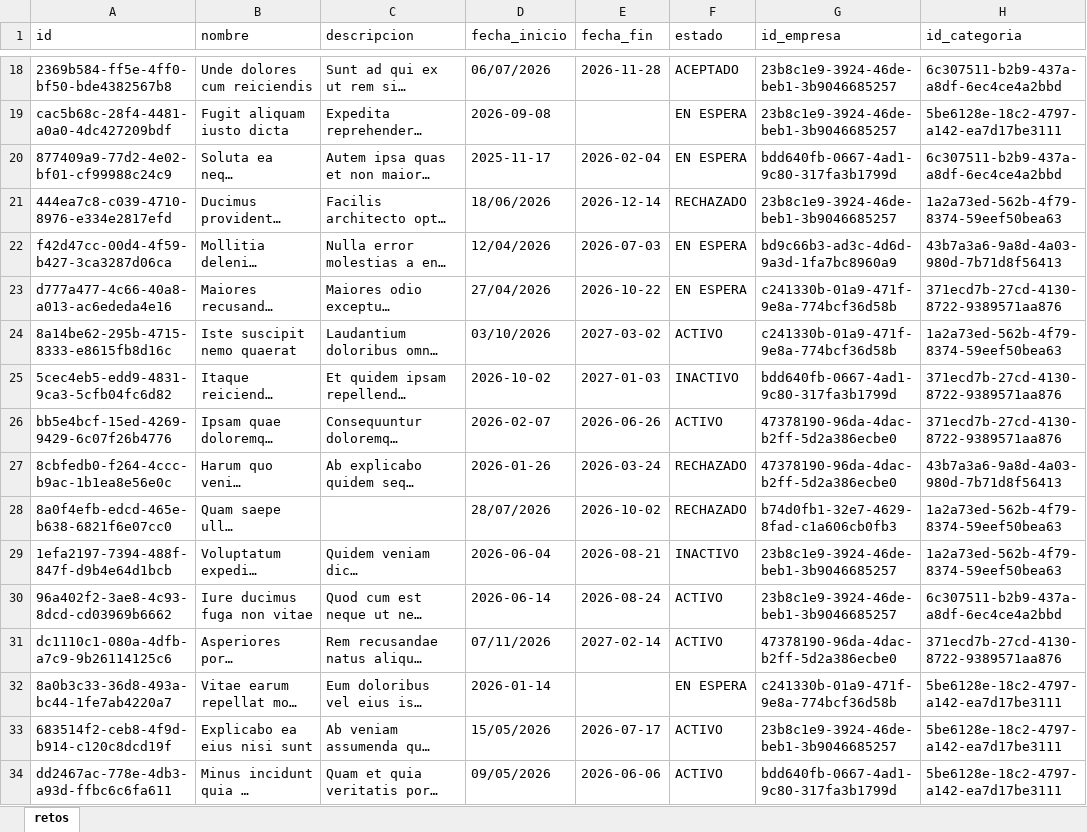
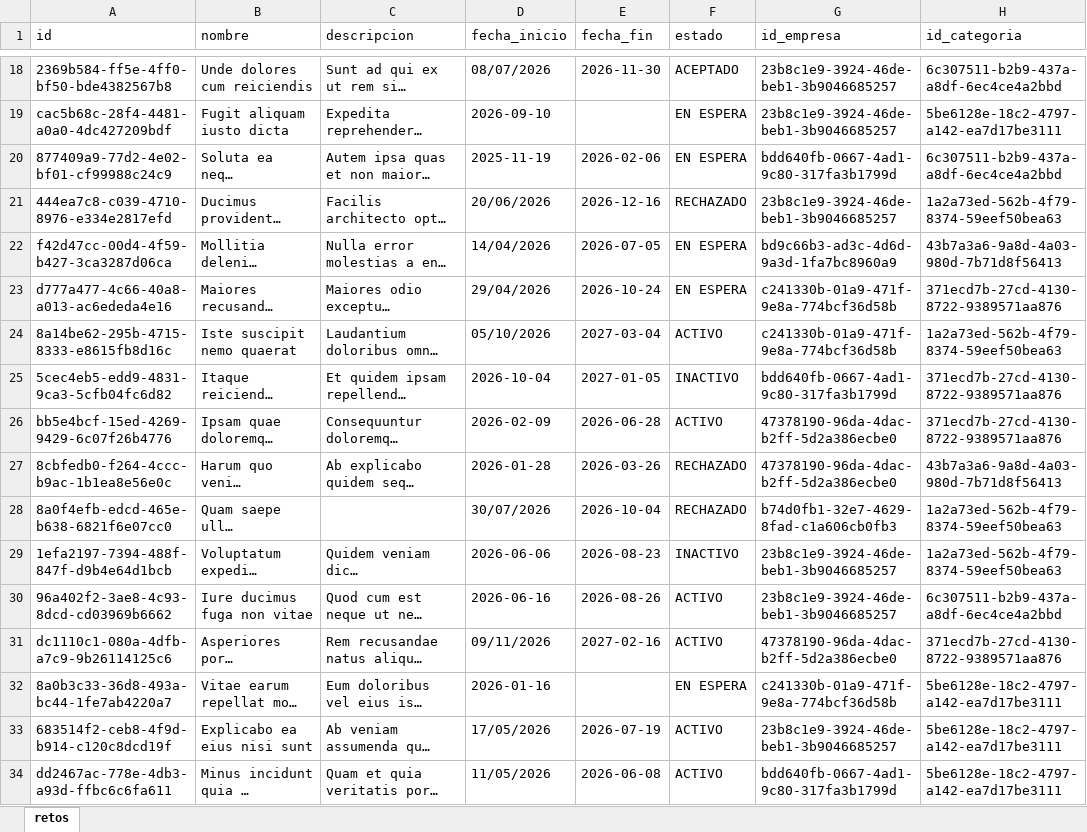
Before and after one commit to Dilan99-bit/Integrador_NT_martes2026-1, an Excel workbook: data/crudo/retos_sucio.xlsx, sheet retos, drawn as a sheet; only a part is shown, gaps mark what is left out; long unchanged cells end in …; values as stored, in another font and other column widths than the file's, no borders; the diff covers the shown part only; the diff names each change by its address in the sheet, - before the commit and + after, or states it on an @@ line.

Commit message:
integracion de retos unificado main

```diff
--- a/data/crudo/retos_sucio.xlsx (sheet retos)
+++ b/data/crudo/retos_sucio.xlsx (sheet retos)
-D18 (fecha_inicio): 06/07/2026
+D18 (fecha_inicio): 08/07/2026
-E18 (fecha_fin): 2026-11-28
+E18 (fecha_fin): 2026-11-30
-D19 (fecha_inicio): 2026-09-08
+D19 (fecha_inicio): 2026-09-10
-D20 (fecha_inicio): 2025-11-17
+D20 (fecha_inicio): 2025-11-19
-E20 (fecha_fin): 2026-02-04
+E20 (fecha_fin): 2026-02-06
-D21 (fecha_inicio): 18/06/2026
+D21 (fecha_inicio): 20/06/2026
-E21 (fecha_fin): 2026-12-14
+E21 (fecha_fin): 2026-12-16
-D22 (fecha_inicio): 12/04/2026
+D22 (fecha_inicio): 14/04/2026
-E22 (fecha_fin): 2026-07-03
+E22 (fecha_fin): 2026-07-05
-D23 (fecha_inicio): 27/04/2026
+D23 (fecha_inicio): 29/04/2026
-E23 (fecha_fin): 2026-10-22
+E23 (fecha_fin): 2026-10-24
-D24 (fecha_inicio): 03/10/2026
+D24 (fecha_inicio): 05/10/2026
-E24 (fecha_fin): 2027-03-02
+E24 (fecha_fin): 2027-03-04
-D25 (fecha_inicio): 2026-10-02
+D25 (fecha_inicio): 2026-10-04
-E25 (fecha_fin): 2027-01-03
+E25 (fecha_fin): 2027-01-05
-D26 (fecha_inicio): 2026-02-07
+D26 (fecha_inicio): 2026-02-09
-E26 (fecha_fin): 2026-06-26
+E26 (fecha_fin): 2026-06-28
-D27 (fecha_inicio): 2026-01-26
+D27 (fecha_inicio): 2026-01-28
-E27 (fecha_fin): 2026-03-24
+E27 (fecha_fin): 2026-03-26
-D28 (fecha_inicio): 28/07/2026
+D28 (fecha_inicio): 30/07/2026
-E28 (fecha_fin): 2026-10-02
+E28 (fecha_fin): 2026-10-04
-D29 (fecha_inicio): 2026-06-04
+D29 (fecha_inicio): 2026-06-06
-E29 (fecha_fin): 2026-08-21
+E29 (fecha_fin): 2026-08-23
-D30 (fecha_inicio): 2026-06-14
+D30 (fecha_inicio): 2026-06-16
-E30 (fecha_fin): 2026-08-24
+E30 (fecha_fin): 2026-08-26
-D31 (fecha_inicio): 07/11/2026
+D31 (fecha_inicio): 09/11/2026
-E31 (fecha_fin): 2027-02-14
+E31 (fecha_fin): 2027-02-16
-D32 (fecha_inicio): 2026-01-14
+D32 (fecha_inicio): 2026-01-16
-D33 (fecha_inicio): 15/05/2026
+D33 (fecha_inicio): 17/05/2026
-E33 (fecha_fin): 2026-07-17
+E33 (fecha_fin): 2026-07-19
-D34 (fecha_inicio): 09/05/2026
+D34 (fecha_inicio): 11/05/2026
-E34 (fecha_fin): 2026-06-06
+E34 (fecha_fin): 2026-06-08
```
Also changed, not shown: 929 edited cells elsewhere in this sheet, data/crudo/empresas_sucio.xlsx, data/crudo/registros_sucio.xlsx, 29 other files.
